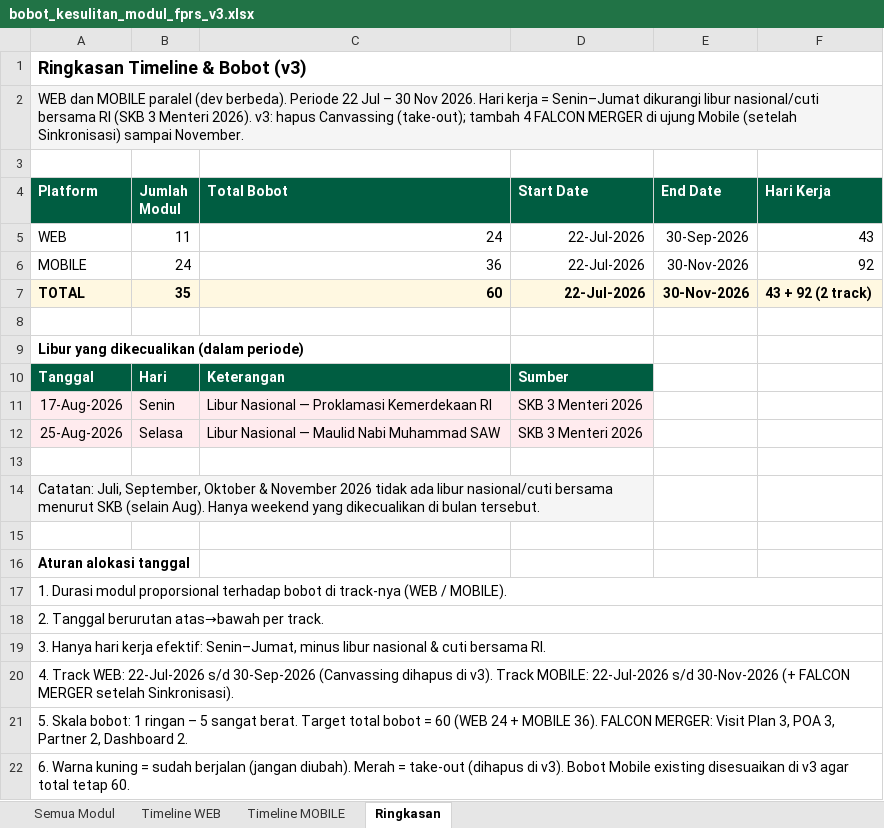
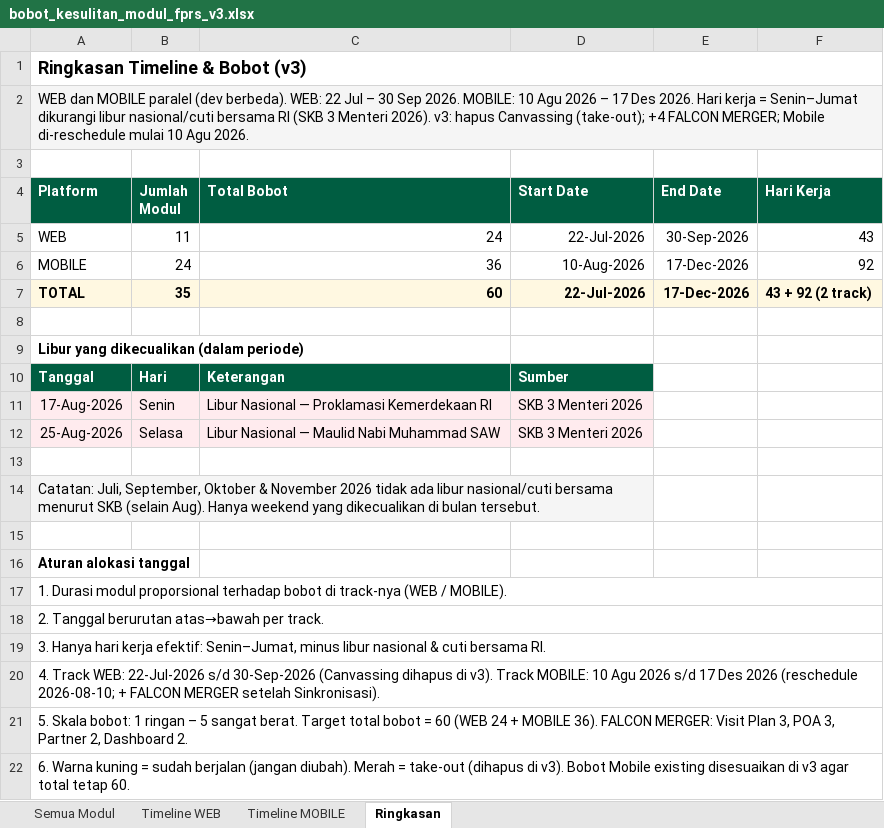
Before and after one commit to Agengkurnia/prototype-falcon-fprs-web, an Excel workbook: docs/bobot_kesulitan_modul_fprs_v3.xlsx, sheet Ringkasan, drawn as a sheet; values as stored, in another font and other column widths than the file's, no borders; the diff names each change by its address in the sheet, - before the commit and + after, or states it on an @@ line.

```diff
--- a/docs/bobot_kesulitan_modul_fprs_v3.xlsx (sheet Ringkasan)
+++ b/docs/bobot_kesulitan_modul_fprs_v3.xlsx (sheet Ringkasan)
-A2 (Platform): …(dev berbeda). Periode 22 Jul – 30 Nov 2026. Hari kerja = Senin–Jumat dikurangi libur nasional/cuti bersama RI (SKB 3 Menteri 2026). v3: hapus Canvassing (take-out); tambah 4 FALCON MERGER di ujung Mobile (setelah Sinkronisasi) sampai November.
+A2 (Platform): …(dev berbeda). WEB: 22 Jul – 30 Sep 2026. MOBILE: 10 Agu 2026 – 17 Des 2026. Hari kerja = Senin–Jumat dikurangi libur nasional/cuti bersama RI (SKB 3 Menteri 2026). v3: hapus Canvassing (take-out); +4 FALCON MERGER; Mobile di-reschedule mulai 10 Agu 2026.
-B2:F2 fill: #F5F5F5
+B2:F2 fill: none
-D6 (Start Date): 22-Jul-2026
+D6 (Start Date): 10-Aug-2026
-E6:E7 (End Date): 30-Nov-2026
+E6:E7 (End Date): 17-Dec-2026
-B14:D14 fill: #F5F5F5
+B14:D14 fill: none
-A20 (Platform): …Track MOBILE: 22-Jul-2026 s/d 30-Nov-2026 (+ FALCON MERGER…
+A20 (Platform): …Track MOBILE: 10 Agu 2026 s/d 17 Des 2026 (reschedule 2026-08-10; + FALCON MERGER…
```
Also changed, not shown: sheet Timeline MOBILE, sheet Semua Modul, 32 other files.
